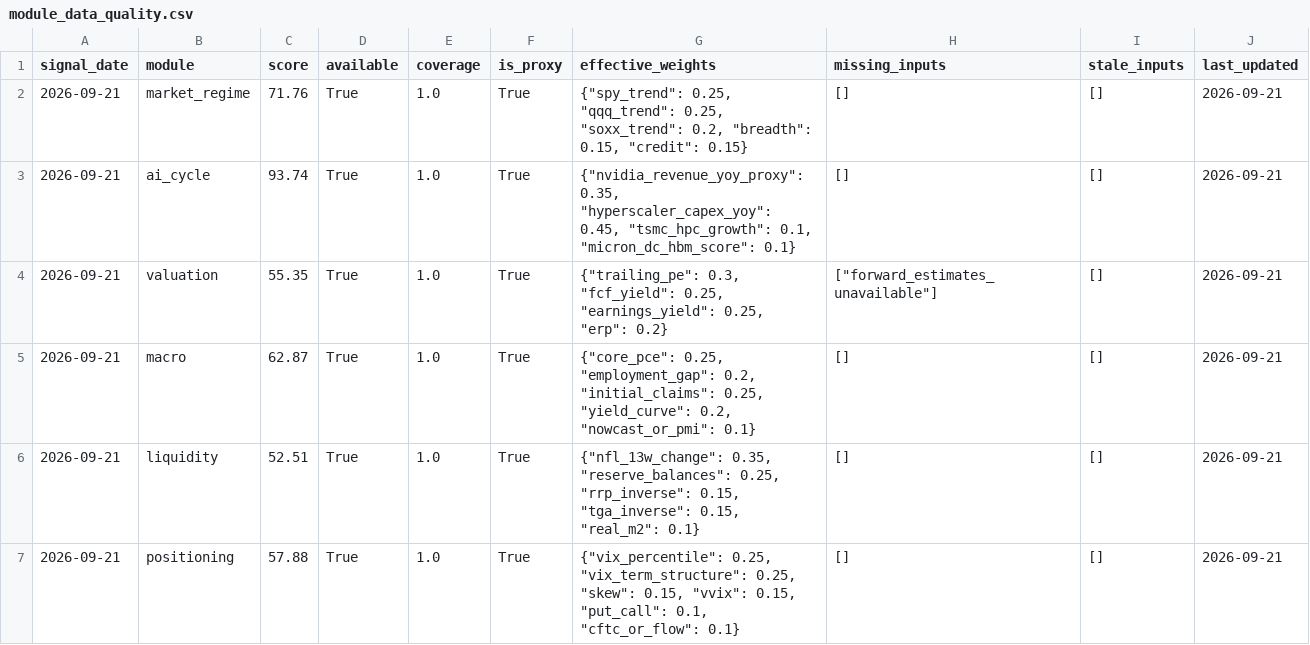
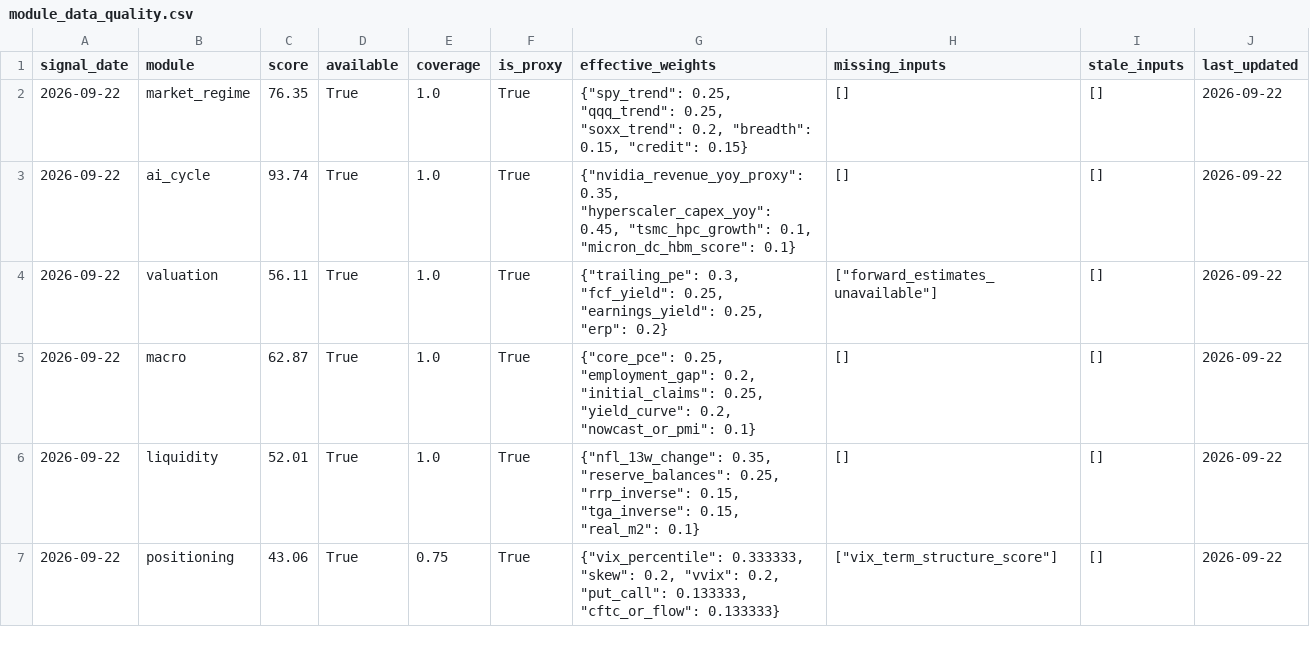
Before and after one commit to oldweng415-dev/investment-os, a CSV file: output/module_data_quality.csv, drawn as a sheet.

```diff
--- a/output/module_data_quality.csv
+++ b/output/module_data_quality.csv
@@ -1,7 +1,7 @@
 signal_date,module,score,available,coverage,is_proxy,effective_weights,missing_inputs,stale_inputs,last_updated
-2026-09-21,market_regime,71.76,True,1.0,True,"{""spy_trend"": 0.25, ""qqq_trend"": 0.25, ""soxx_trend"": 0.2, ""breadth"": 0.15, ""credit"": 0.15}",[],[],2026-09-21
-2026-09-21,ai_cycle,93.74,True,1.0,True,"{""nvidia_revenue_yoy_proxy"": 0.35, ""hyperscaler_capex_yoy"": 0.45, ""tsmc_hpc_growth"": 0.1, ""micron_dc_hbm_score"": 0.1}",[],[],2026-09-21
-2026-09-21,valuation,55.35,True,1.0,True,"{""trailing_pe"": 0.3, ""fcf_yield"": 0.25, ""earnings_yield"": 0.25, ""erp"": 0.2}","[""forward_estimates_unavailable""]",[],2026-09-21
-2026-09-21,macro,62.87,True,1.0,True,"{""core_pce"": 0.25, ""employment_gap"": 0.2, ""initial_claims"": 0.25, ""yield_curve"": 0.2, ""nowcast_or_pmi"": 0.1}",[],[],2026-09-21
-2026-09-21,liquidity,52.51,True,1.0,True,"{""nfl_13w_change"": 0.35, ""reserve_balances"": 0.25, ""rrp_inverse"": 0.15, ""tga_inverse"": 0.15, ""real_m2"": 0.1}",[],[],2026-09-21
-2026-09-21,positioning,57.88,True,1.0,True,"{""vix_percentile"": 0.25, ""vix_term_structure"": 0.25, ""skew"": 0.15, ""vvix"": 0.15, ""put_call"": 0.1, ""cftc_or_flow"": 0.1}",[],[],2026-09-21
+2026-09-22,market_regime,76.35,True,1.0,True,"{""spy_trend"": 0.25, ""qqq_trend"": 0.25, ""soxx_trend"": 0.2, ""breadth"": 0.15, ""credit"": 0.15}",[],[],2026-09-22
+2026-09-22,ai_cycle,93.74,True,1.0,True,"{""nvidia_revenue_yoy_proxy"": 0.35, ""hyperscaler_capex_yoy"": 0.45, ""tsmc_hpc_growth"": 0.1, ""micron_dc_hbm_score"": 0.1}",[],[],2026-09-22
+2026-09-22,valuation,56.11,True,1.0,True,"{""trailing_pe"": 0.3, ""fcf_yield"": 0.25, ""earnings_yield"": 0.25, ""erp"": 0.2}","[""forward_estimates_unavailable""]",[],2026-09-22
+2026-09-22,macro,62.87,True,1.0,True,"{""core_pce"": 0.25, ""employment_gap"": 0.2, ""initial_claims"": 0.25, ""yield_curve"": 0.2, ""nowcast_or_pmi"": 0.1}",[],[],2026-09-22
+2026-09-22,liquidity,52.01,True,1.0,True,"{""nfl_13w_change"": 0.35, ""reserve_balances"": 0.25, ""rrp_inverse"": 0.15, ""tga_inverse"": 0.15, ""real_m2"": 0.1}",[],[],2026-09-22
+2026-09-22,positioning,43.06,True,0.75,True,"{""vix_percentile"": 0.333333, ""skew"": 0.2, ""vvix"": 0.2, ""put_call"": 0.133333, ""cftc_or_flow"": 0.133333}","[""vix_term_structure_score""]",[],2026-09-22
```
Also changed, not shown: output/raw_indicator_snapshot.csv, output/score_history.csv, 6 other files.
